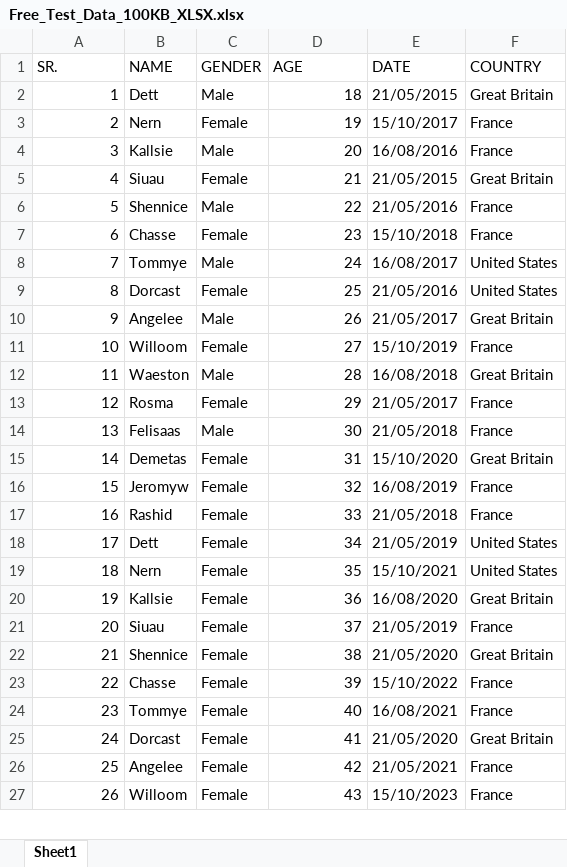
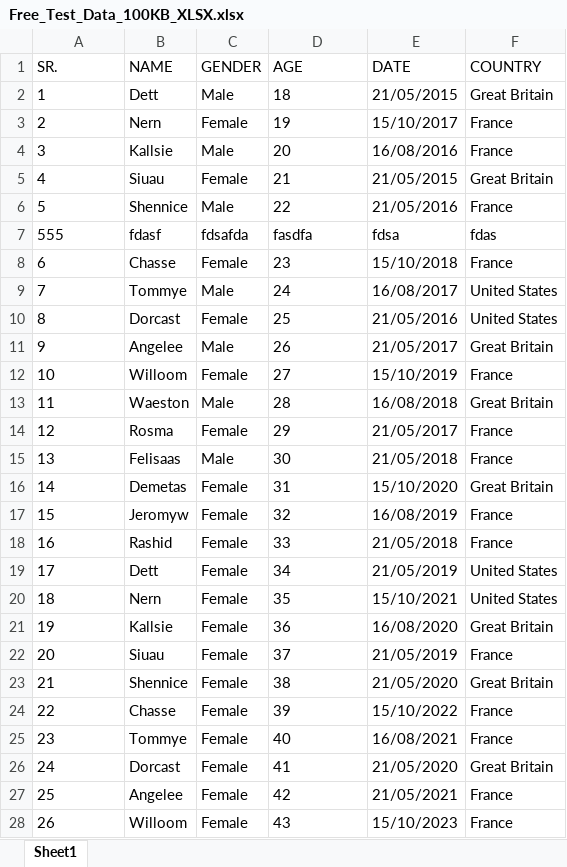
Before and after one commit to paolopangrazi/tuix, an Excel workbook: samples/xlsx/Free_Test_Data_100KB_XLSX.xlsx, sheet Sheet1, drawn as a sheet; only a part is shown; values as stored, in another font and other column widths than the file's, no borders; addresses are those after the commit; the diff covers the shown part only; the diff names each change by its address in the sheet, - before the commit and + after, or states it on an @@ line.

Commit message:
Added XLSX support

```diff
--- a/samples/xlsx/Free_Test_Data_100KB_XLSX.xlsx (sheet Sheet1)
+++ b/samples/xlsx/Free_Test_Data_100KB_XLSX.xlsx (sheet Sheet1)
-A2:A6 alignment: right
+A2:A6 alignment: left
-D2:D6 alignment: right
+D2:D6 alignment: left
+row 7: 555 | fdasf | fdsafda | fasdfa | fdsa | fdas
-A8:A28 alignment: right
+A8:A28 alignment: left
-D8:D28 alignment: right
+D8:D28 alignment: left
```
Also changed, not shown: cell formats elsewhere in this sheet, 5 other files.
